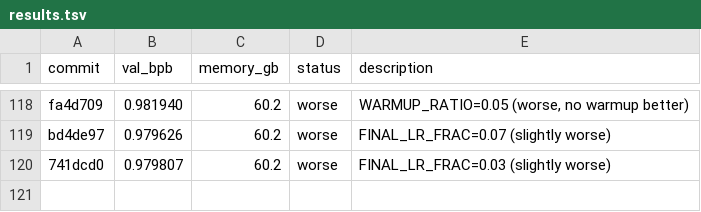
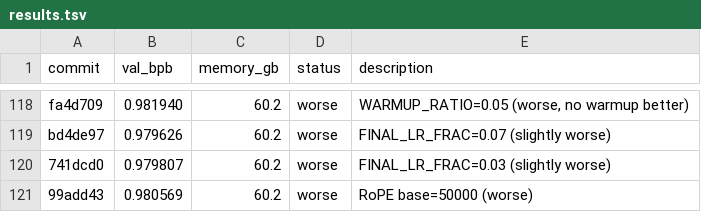
Before and after one commit to quietsmile/autoresearch, a TSV file: results.tsv, drawn as a sheet; only a part is shown, gaps mark what is left out; the diff names each change by its address in the sheet, - before the commit and + after, or states it on an @@ line.

Commit message:
Revert RoPE base=10000; log exp 119 (50000 worse)

```diff
--- a/results.tsv
+++ b/results.tsv
+row 121: 99add43 | 0.980569 | 60.2 | worse | RoPE base=50000 (worse)
```
Also changed, not shown: 1 other file.
